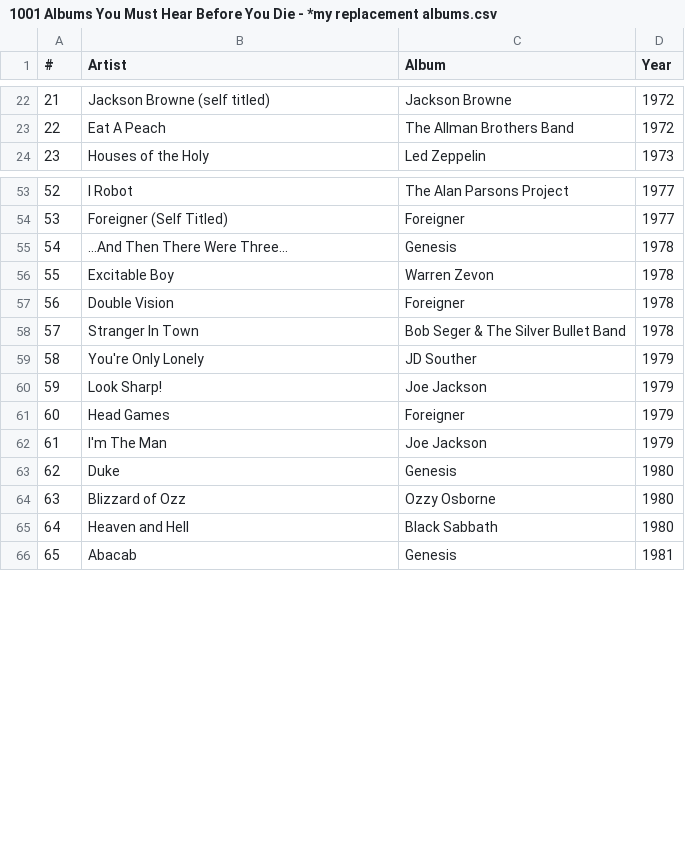
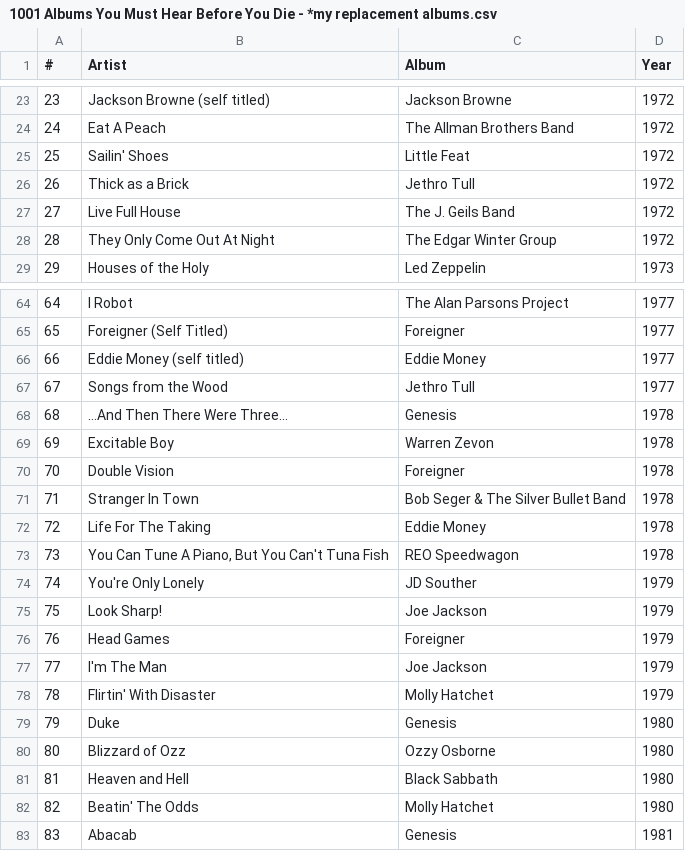
Before and after one commit to A-Larkins/1001AlbumHelper, a CSV file: 1001AlbumHelper/input/1001 Albums You Must Hear Before You Die - *my replacement albums.csv, drawn as a sheet; only a part is shown, gaps mark what is left out; the diff covers the shown part only; the diff names each change by its address in the sheet, - before the commit and + after, or states it on an @@ line.

```diff
--- a/1001AlbumHelper/input/1001 Albums You Must Hear Before You Die - *my replacement albums.csv
+++ b/1001AlbumHelper/input/1001 Albums You Must Hear Before You Die - *my replacement albums.csv
@@ column A (#) renumbered between rows 2 and 283 @@
+row 25: 25 | Sailin' Shoes | Little Feat | 1972
+row 26: 26 | Thick as a Brick | Jethro Tull | 1972
+row 27: 27 | Live Full House | The J. Geils Band | 1972
+row 28: 28 | They Only Come Out At Night | The Edgar Winter Group | 1972
+row 66: 66 | Eddie Money (self titled) | Eddie Money | 1977
+row 67: 67 | Songs from the Wood | Jethro Tull | 1977
+row 72: 72 | Life For The Taking | Eddie Money | 1978
+row 73: 73 | You Can Tune A Piano, But You Can't Tuna Fish | REO Speedwagon | 1978
+row 78: 78 | Flirtin' With Disaster | Molly Hatchet | 1979
+row 82: 82 | Beatin' The Odds | Molly Hatchet | 1980
```
Also changed, not shown: 23 added rows and 1 moved row elsewhere in this file, 1001AlbumHelper/input/1001 Albums You Must Hear Before You Die - 1001 Albums Larkins Thinks You Must Hear.csv, 1001AlbumHelper/input/1001 Albums You Must Hear Before You Die - 1001 albums.csv, 3 other files.
